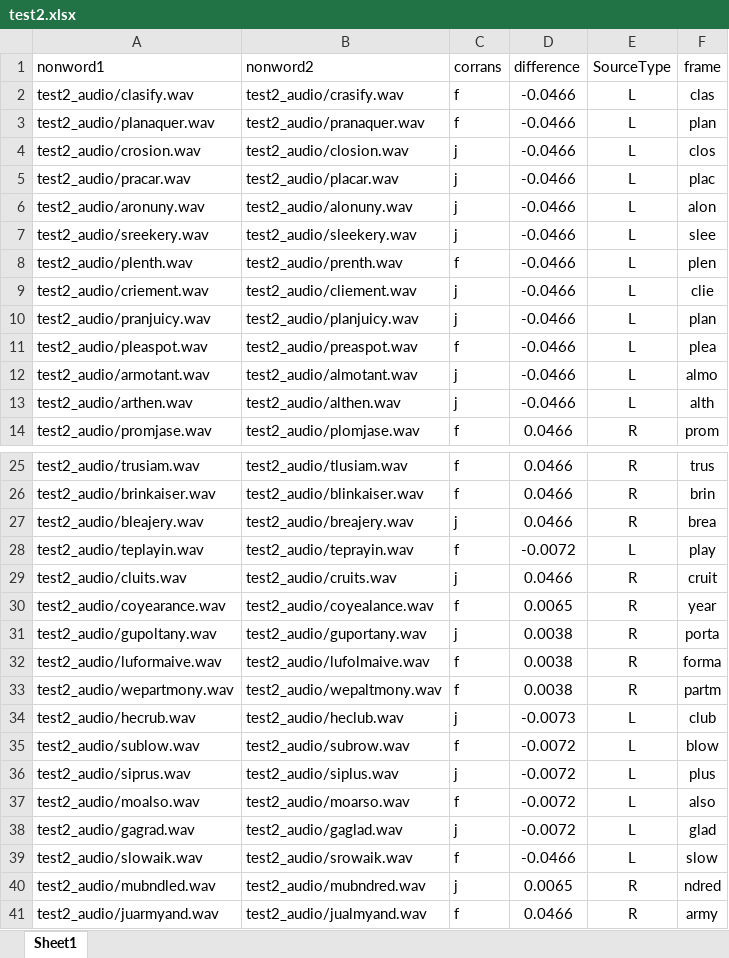
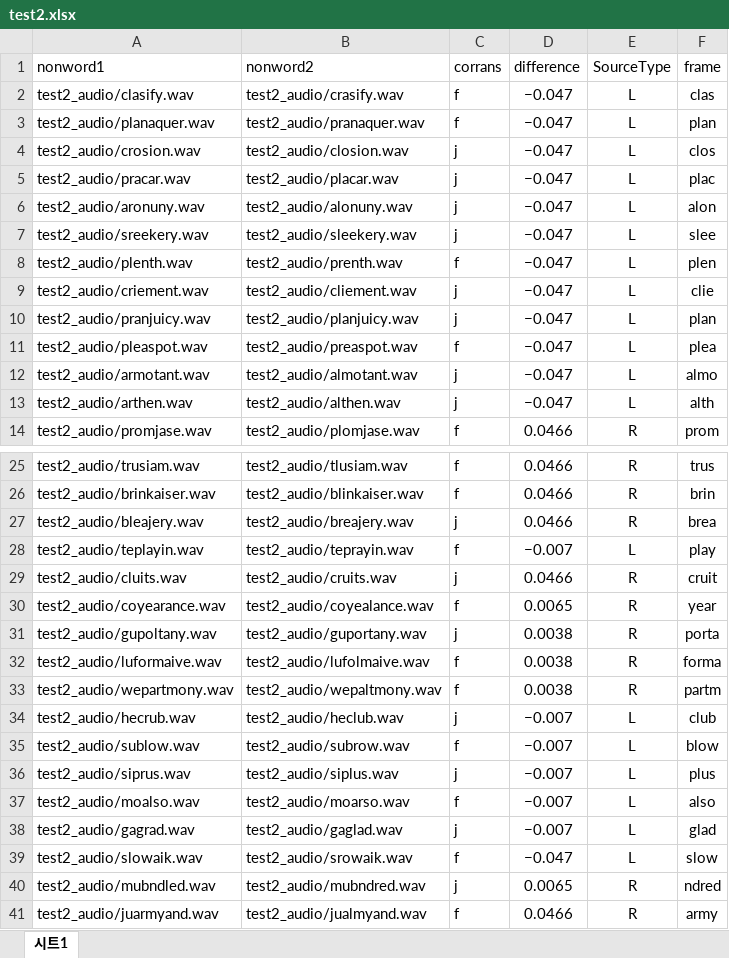
Before and after one commit to leapntu/test1234, an Excel workbook: test2.xlsx, sheet 시트1, drawn as a sheet; only a part is shown, gaps mark what is left out; values as stored, in another font and other column widths than the file's, no borders; charts and pictures not drawn; the diff names each change by its address in the sheet, - before the commit and + after, or states it on an @@ line.

```diff
--- a/test2.xlsx (sheet 시트1)
+++ b/test2.xlsx (sheet 시트1)
-sheet tab: Sheet1
+sheet tab: 시트1
-D2:D13 (difference): -0.0466
+D2:D13 (difference): −0.047
-D28 (difference): -0.0072
+D28 (difference): −0.007
-D34 (difference): -0.0073
+D34 (difference): −0.007
-D35:D38 (difference): -0.0072
+D35:D38 (difference): −0.007
-D39 (difference): -0.0466
+D39 (difference): −0.047
```
Also changed, not shown: charts or pictures, test1.xlsx, test3.xlsx, 42 other files.
